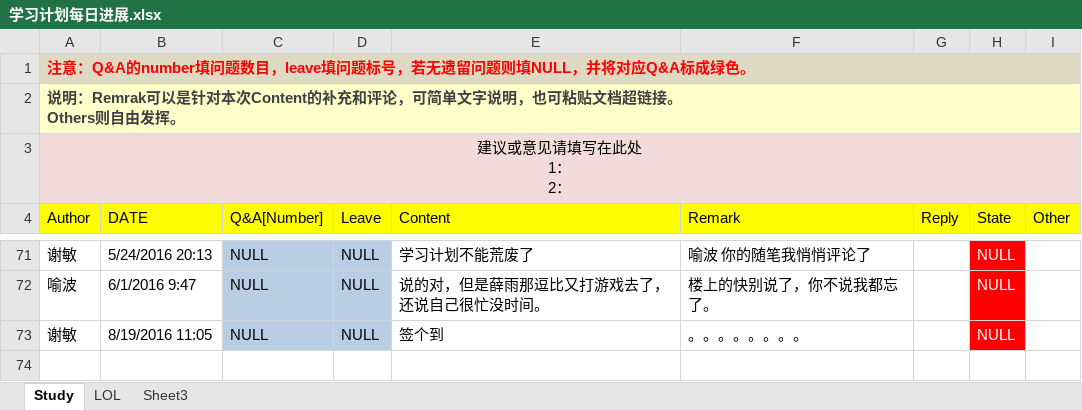
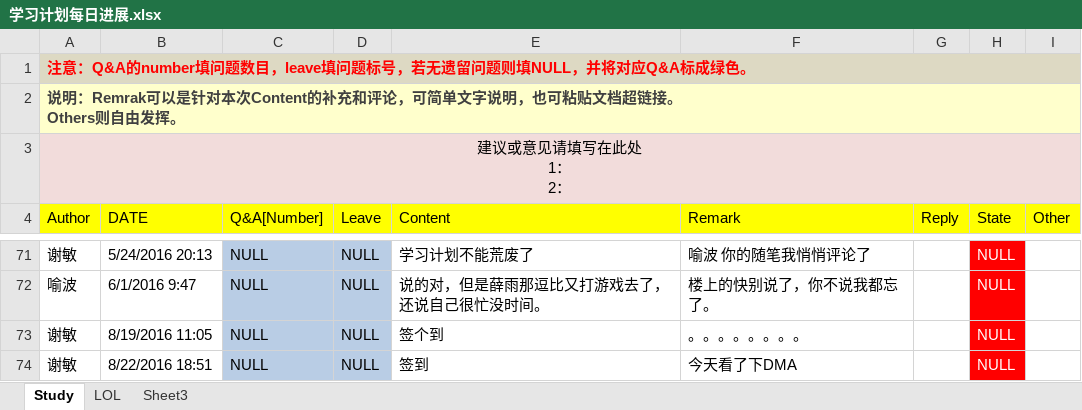
Before and after one commit to OOCC/PlanGIt, an Excel workbook: 学习计划每日进展.xlsx, sheet Study, drawn as a sheet; only a part is shown, gaps mark what is left out; values as stored, in another font and other column widths than the file's, no borders; the diff names each change by its address in the sheet, - before the commit and + after, or states it on an @@ line.

```diff
--- a/学习计划每日进展.xlsx (sheet Study)
+++ b/学习计划每日进展.xlsx (sheet Study)
+row 74: 谢敏 | 8/22/2016 18:51 | NULL | NULL | 签到 | 今天看了下DMA |  | NULL
```
Also changed, not shown: 1 other file.
